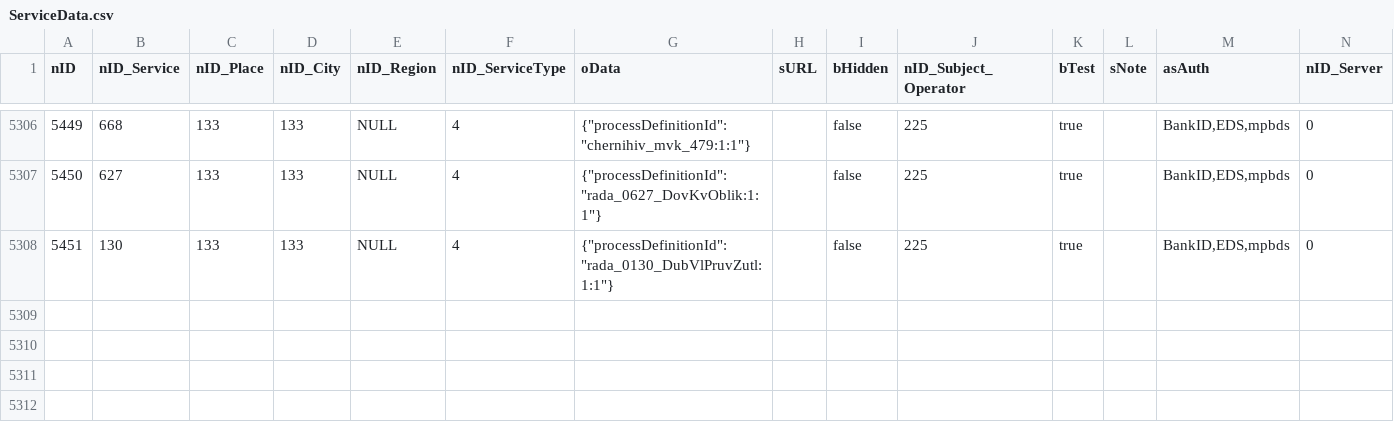
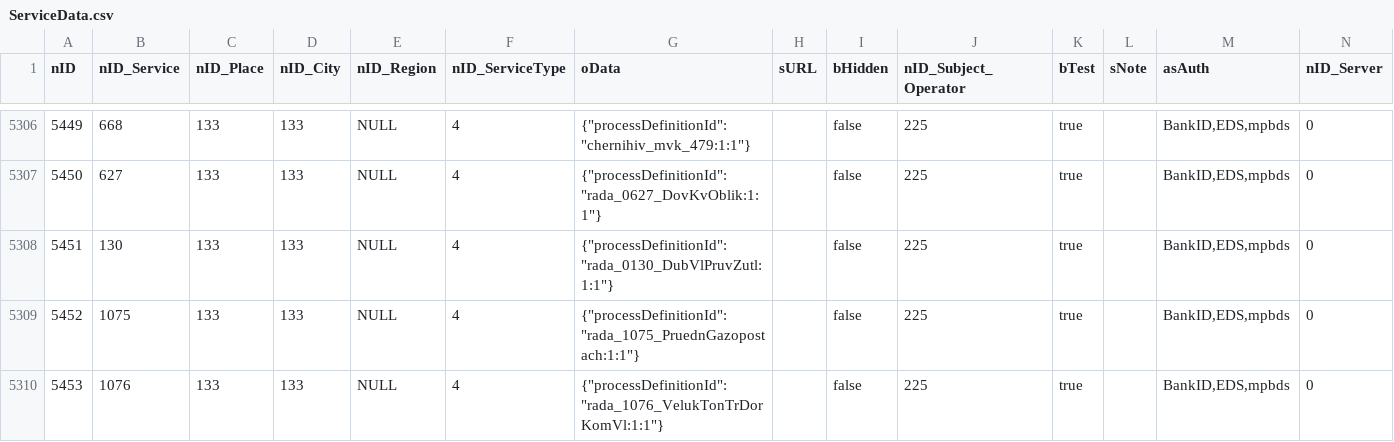
Before and after one commit to iGov-UA/iGov_Data, a CSV file: wf-central/src/main/resources/data/iGov__Test_Delta/ServiceData.csv, drawn as a sheet; only a part is shown, gaps mark what is left out.

```diff
--- a/wf-central/src/main/resources/data/iGov__Test_Delta/ServiceData.csv
+++ b/wf-central/src/main/resources/data/iGov__Test_Delta/ServiceData.csv
@@ -5308 +5308,3 @@ nID;nID_Service;nID_Place;nID_City;nID_Region;nID_ServiceType;oData;sURL;bHidden
 5451;130;133;133;NULL;4;{"processDefinitionId":"rada_0130_DubVlPruvZutl:1:1"};;false;225;true;;BankID,EDS,mpbds;0
+5452;1075;133;133;NULL;4;{"processDefinitionId":"rada_1075_PruednGazopostach:1:1"};;false;225;true;;BankID,EDS,mpbds;0
+5453;1076;133;133;NULL;4;{"processDefinitionId":"rada_1076_VelukTonTrDorKomVl:1:1"};;false;225;true;;BankID,EDS,mpbds;0
```
Also changed, not shown: wf-central/src/main/resources/data/iGov/Service.csv, wf-central/src/main/resources/data/iGov/ServiceTagLink.csv, 7 other files.
